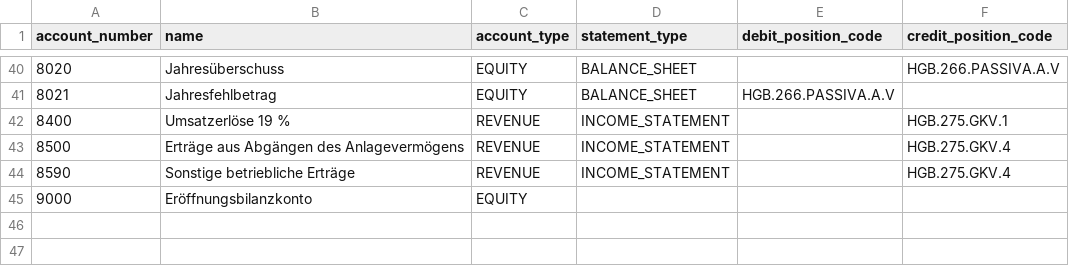
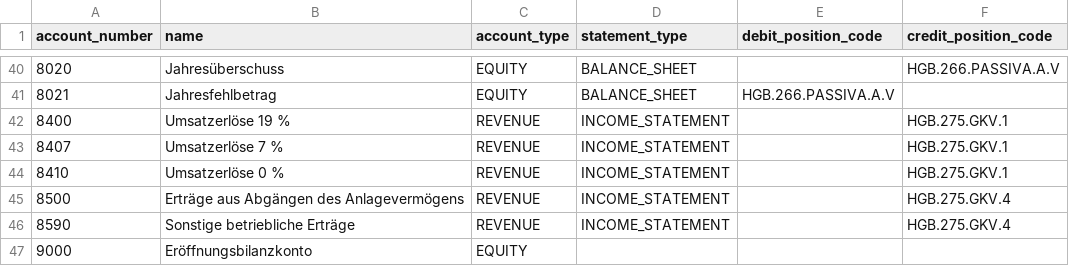
Before and after one commit to ralfcoenen/SimpleOB, a CSV file: src/simpleob/resources/chart_of_accounts/openbilanz_standard.csv, drawn as a sheet; only a part is shown, gaps mark what is left out.

Commit message:
Improve booking layout and add standard revenue accounts

```diff
--- a/src/simpleob/resources/chart_of_accounts/openbilanz_standard.csv
+++ b/src/simpleob/resources/chart_of_accounts/openbilanz_standard.csv
@@ -42,2 +42,4 @@ account_number;name;account_type;statement_type;debit_position_code;credit_posit
 8400;Umsatzerlöse 19 %;REVENUE;INCOME_STATEMENT;;HGB.275.GKV.1
+8407;Umsatzerlöse 7 %;REVENUE;INCOME_STATEMENT;;HGB.275.GKV.1
+8410;Umsatzerlöse 0 %;REVENUE;INCOME_STATEMENT;;HGB.275.GKV.1
 8500;Erträge aus Abgängen des Anlagevermögens;REVENUE;INCOME_STATEMENT;;HGB.275.GKV.4
```
Also changed, not shown: 3 other files.
